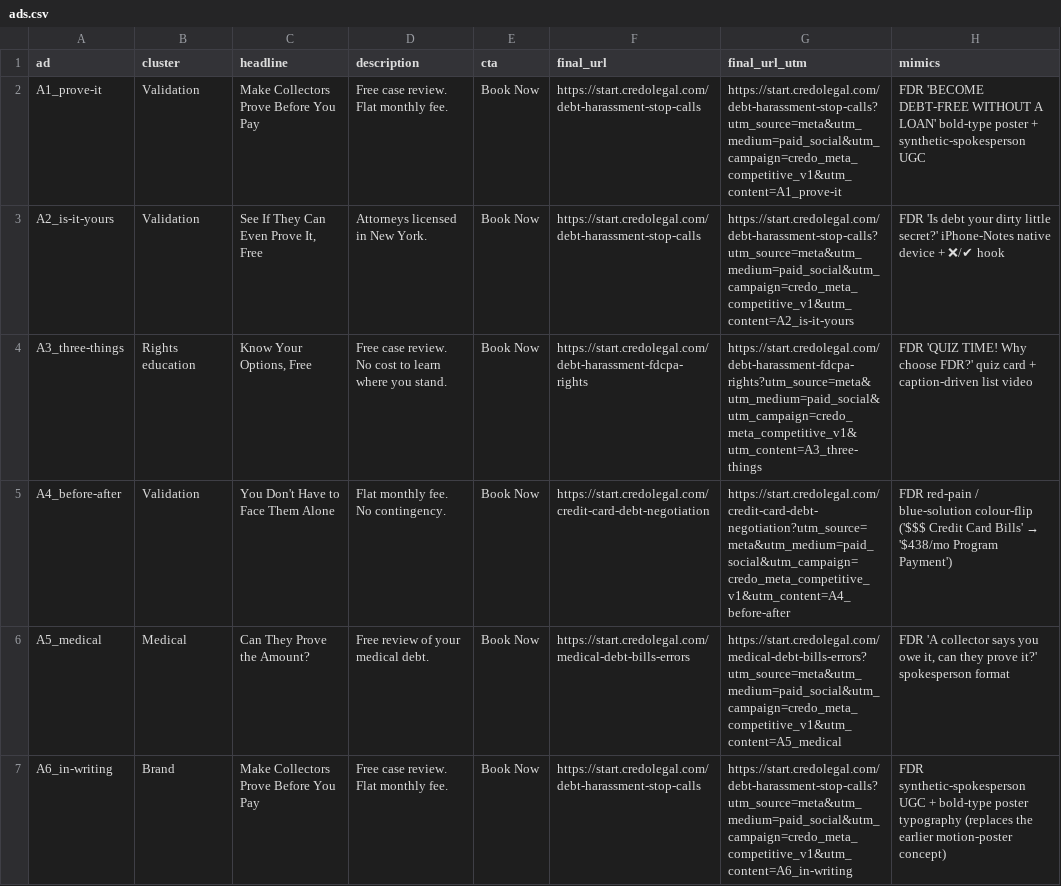
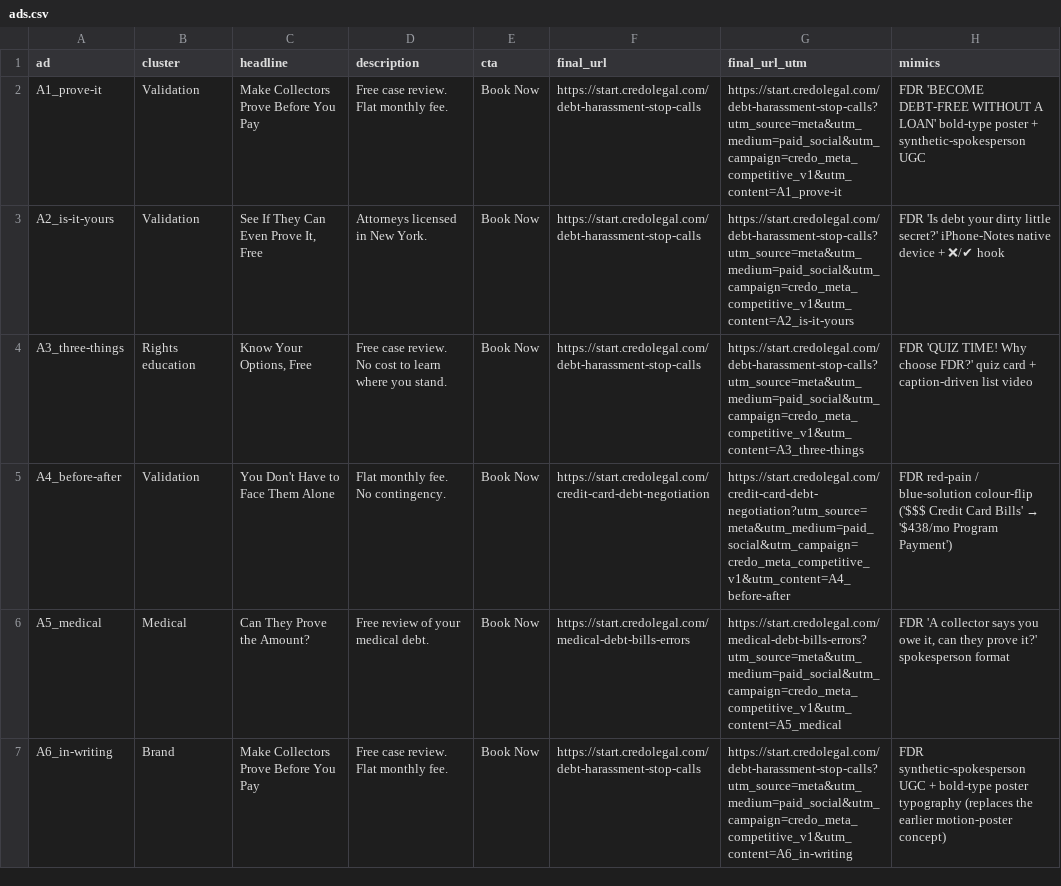
Before and after one commit to 2-human/credo-public-meta-ads-preview, a CSV file: handoff/meta-competitive-v1/copy/ads.csv, drawn as a sheet; the diff names each change by its address in the sheet, - before the commit and + after, or states it on an @@ line.

```diff
--- a/handoff/meta-competitive-v1/copy/ads.csv
+++ b/handoff/meta-competitive-v1/copy/ads.csv
-F4 (final_url): https://start.credolegal.com/debt-harassment-fdcpa-rights
+F4 (final_url): https://start.credolegal.com/debt-harassment-stop-calls
-G4 (final_url_utm): https://start.credolegal.com/debt-harassment-fdcpa-rights?utm_source=meta&utm_medium=paid_social&utm_campaign=credo_meta_competitive_v1&utm_content=A3_three-things
+G4 (final_url_utm): https://start.credolegal.com/debt-harassment-stop-calls?utm_source=meta&utm_medium=paid_social&utm_campaign=credo_meta_competitive_v1&utm_content=A3_three-things
```
Also changed, not shown: handoff/meta-competitive-v1/copy/meta-ads-final.csv, 3 other files.
